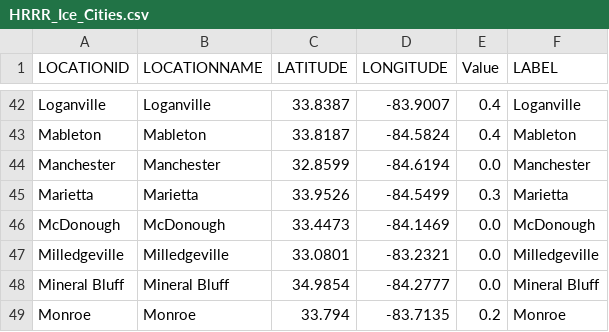
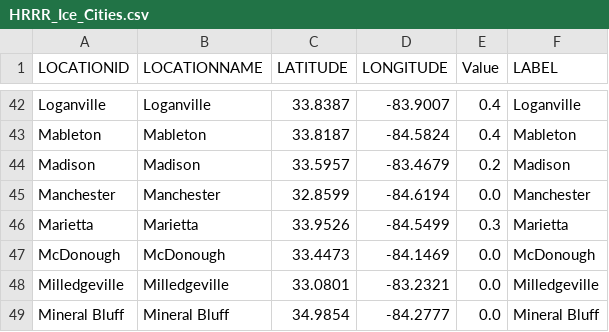
Before and after one commit to gtdish/GIS_Data, a CSV file: ice_prob/HRRR_Ice_Cities.csv, drawn as a sheet; only a part is shown, gaps mark what is left out; the shorter side is filled out with more unchanged rows.

Commit message:
Update HRRR ice 48h KMZ and CSV

```diff
--- a/ice_prob/HRRR_Ice_Cities.csv
+++ b/ice_prob/HRRR_Ice_Cities.csv
@@ -43,2 +43,3 @@ Loganville,Loganville,33.8387,-83.9007,0.4,Loganville
 Mableton,Mableton,33.8187,-84.5824,0.4,Mableton
+Madison,Madison,33.5957,-83.4679,0.2,Madison
 Manchester,Manchester,32.8599,-84.6194,0.0,Manchester
```
Also changed, not shown: 1 other file.
